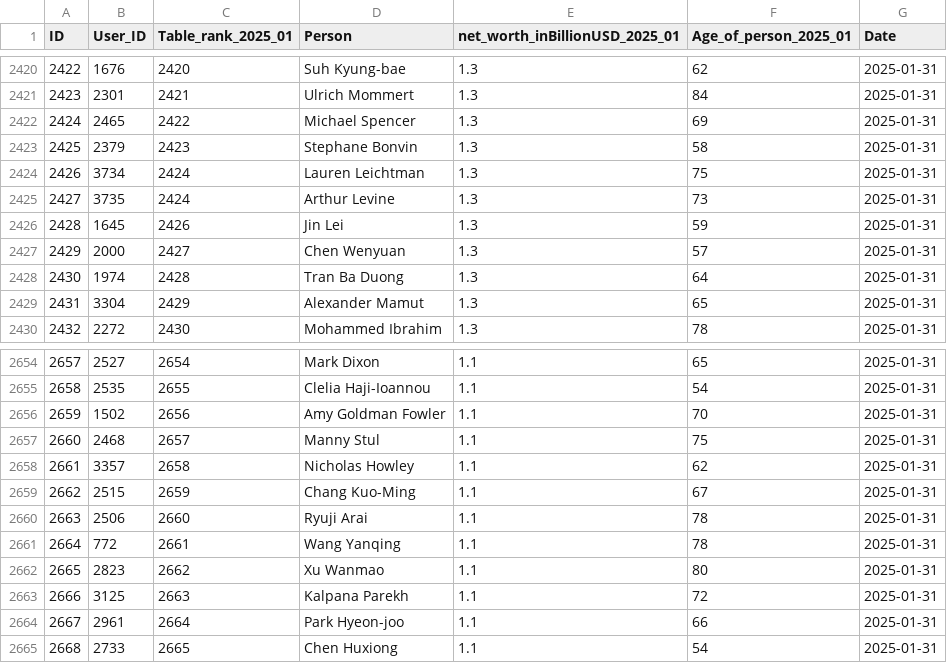
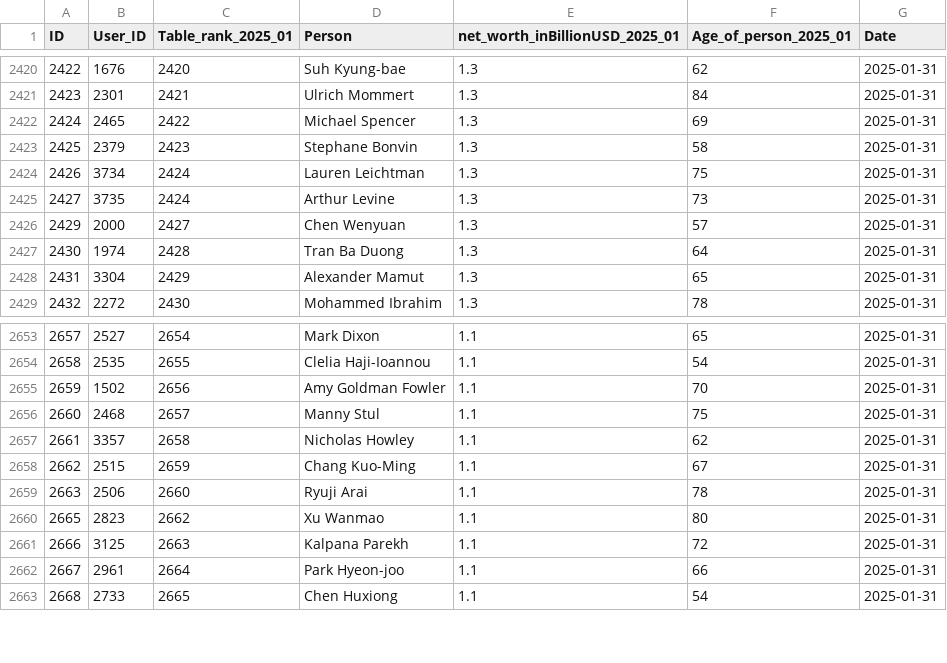
Before and after one commit to UlrikeDetective/Forbes, a CSV file: Forbes/forbes_csv/forbes_2025_01n.csv, drawn as a sheet; only a part is shown, gaps mark what is left out.

Commit message:
forbes_2025_01 in database

```diff
--- a/Forbes/forbes_csv/forbes_2025_01n.csv
+++ b/Forbes/forbes_csv/forbes_2025_01n.csv
@@ -2425,3 +2425,2 @@
 2427;3735;2424;Arthur Levine;1.3;73;2025-01-31
-2428;1645;2426;Jin Lei;1.3;59;2025-01-31
 2429;2000;2427;Chen Wenyuan;1.3;57;2025-01-31
@@ -2660,3 +2659,2 @@
 2663;2506;2660;Ryuji Arai;1.1;78;2025-01-31
-2664;772;2661;Wang Yanqing;1.1;78;2025-01-31
 2665;2823;2662;Xu Wanmao;1.1;80;2025-01-31
```
Also changed, not shown: 3 other files.
